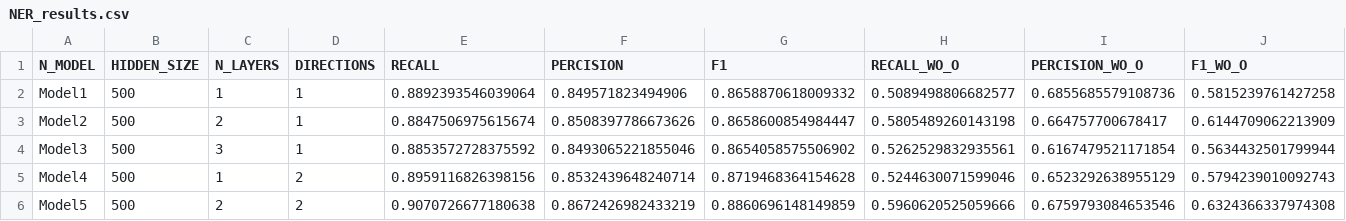
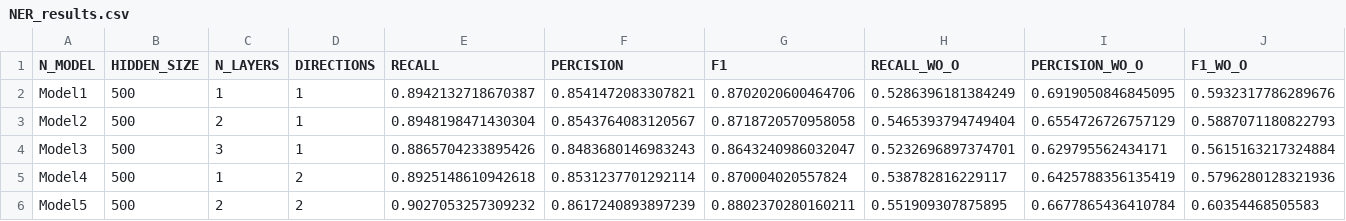
Before and after one commit to NLP-Reichman/assignment-3-roei-ben, a CSV file: NER_results.csv, drawn as a sheet; only a part is shown; the diff covers the shown part only.

Commit message:
final results file

```diff
--- a/NER_results.csv
+++ b/NER_results.csv
@@ -1,6 +1,6 @@
 N_MODEL,HIDDEN_SIZE,N_LAYERS,DIRECTIONS,RECALL,PERCISION,F1,RECALL_WO_O,PERCISION_WO_O,F1_WO_O
-Model1,500,1,1,0.8892393546039064,0.849571823494906,0.8658870618009332,0.5089498806682577,0.6855685579108736,0.5815239761427258
-Model2,500,2,1,0.8847506975615674,0.8508397786673626,0.8658600854984447,0.5805489260143198,0.664757700678417,0.6144709062213909
-Model3,500,3,1,0.8853572728375592,0.8493065221855046,0.8654058575506902,0.5262529832935561,0.6167479521171854,0.5634432501799944
-Model4,500,1,2,0.8959116826398156,0.8532439648240714,0.8719468364154628,0.5244630071599046,0.6523292638955129,0.5794239010092743
-Model5,500,2,2,0.9070726677180638,0.8672426982433219,0.8860696148149859,0.5960620525059666,0.6759793084653546,0.6324366337974308
+Model1,500,1,1,0.8942132718670387,0.8541472083307821,0.8702020600464706,0.5286396181384249,0.6919050846845095,0.5932317786289676
+Model2,500,2,1,0.8948198471430304,0.8543764083120567,0.8718720570958058,0.5465393794749404,0.6554726726757129,0.5887071180822793
+Model3,500,3,1,0.8865704233895426,0.8483680146983243,0.8643240986032047,0.5232696897374701,0.629795562434171,0.5615163217324884
+Model4,500,1,2,0.8925148610942618,0.8531237701292114,0.870004020557824,0.538782816229117,0.6425788356135419,0.5796280128321936
+Model5,500,2,2,0.9027053257309232,0.8617240893897239,0.8802370280160211,0.551909307875895,0.6677865436410784,0.60354468505583
```
Also changed, not shown: 23 edited cells elsewhere in this file, NER_results_glove.csv, 1 other file.
